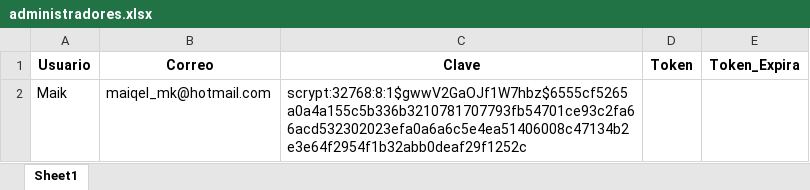
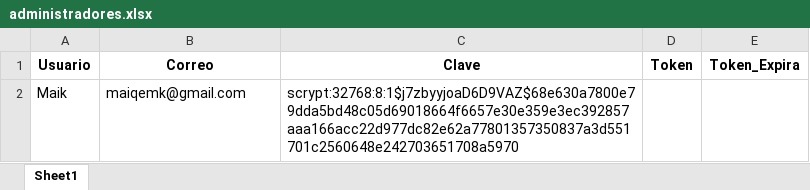
Before and after one commit to Maiqel2806/MV_2, an Excel workbook: data/administradores.xlsx, sheet Sheet1, drawn as a sheet; values as stored, in another font and other column widths than the file's, no borders; the diff names each change by its address in the sheet, - before the commit and + after, or states it on an @@ line.

```diff
--- a/data/administradores.xlsx (sheet Sheet1)
+++ b/data/administradores.xlsx (sheet Sheet1)
-B2 (Correo): maiqel_mk@hotmail.com
+B2 (Correo): maiqemk@gmail.com
-C2 (Clave): scrypt:32768:8:1$gwwV2GaOJf1W7hbz$6555cf5265a0a4a155c5b336b3210781707793fb54701ce93c2fa66acd532302023efa0a6a6c5e4ea51406008c47134b2e3e64f2954f1b32abb0deaf29f1252c
+C2 (Clave): scrypt:32768:8:1$j7zbyyjoaD6D9VAZ$68e630a7800e79dda5bd48c05d69018664f6657e30e359e3ec392857aaa166acc22d977dc82e62a77801357350837a3d551701c2560648e242703651708a5970
```
Also changed, not shown: data/Ventas_Entradas.xlsx, data/clientes.xlsx, 14 other files.
